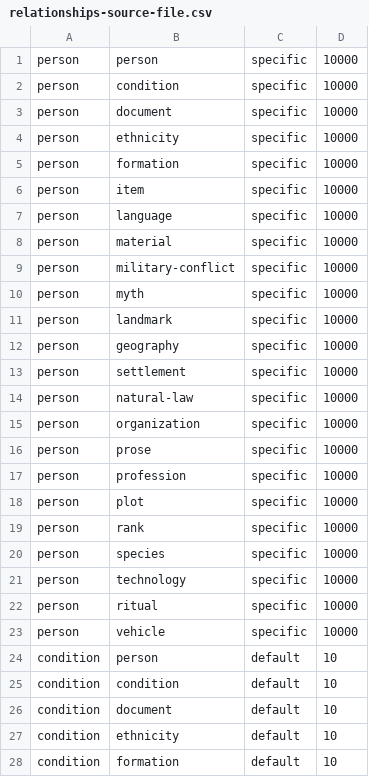
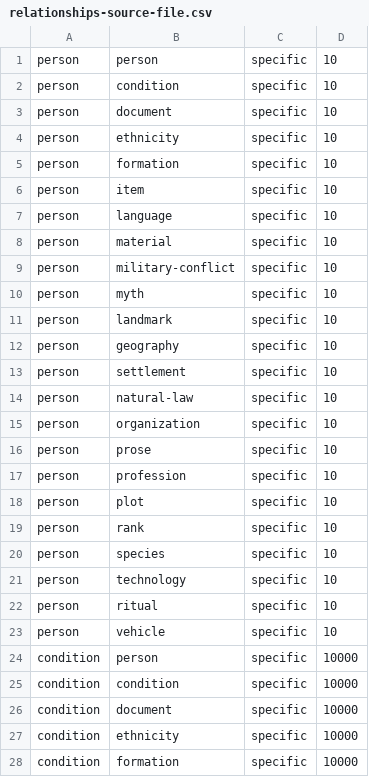
Before and after one commit to Kordishal/world-anvil-generators, a CSV file: writing prompts/relationships-source-file.csv, drawn as a sheet; only a part is shown; the diff covers the shown part only.

Commit message:
Update condition relationship generators.

```diff
--- a/writing prompts/relationships-source-file.csv
+++ b/writing prompts/relationships-source-file.csv
@@ -1,28 +1,28 @@
-person,person,specific,10000
-person,condition,specific,10000
-person,document,specific,10000
-person,ethnicity,specific,10000
-person,formation,specific,10000
-person,item,specific,10000
-person,language,specific,10000
-person,material,specific,10000
-person,military-conflict,specific,10000
-person,myth,specific,10000
-person,landmark,specific,10000
-person,geography,specific,10000
-person,settlement,specific,10000
-person,natural-law,specific,10000
-person,organization,specific,10000
-person,prose,specific,10000
-person,profession,specific,10000
-person,plot,specific,10000
-person,rank,specific,10000
-person,species,specific,10000
-person,technology,specific,10000
-person,ritual,specific,10000
-person,vehicle,specific,10000
-condition,person,default,10
-condition,condition,default,10
-condition,document,default,10
-condition,ethnicity,default,10
-condition,formation,default,10
+person,person,specific,10
+person,condition,specific,10
+person,document,specific,10
+person,ethnicity,specific,10
+person,formation,specific,10
+person,item,specific,10
+person,language,specific,10
+person,material,specific,10
+person,military-conflict,specific,10
+person,myth,specific,10
+person,landmark,specific,10
+person,geography,specific,10
+person,settlement,specific,10
+person,natural-law,specific,10
+person,organization,specific,10
+person,prose,specific,10
+person,profession,specific,10
+person,plot,specific,10
+person,rank,specific,10
+person,species,specific,10
+person,technology,specific,10
+person,ritual,specific,10
+person,vehicle,specific,10
+condition,person,specific,10000
+condition,condition,specific,10000
+condition,document,specific,10000
+condition,ethnicity,specific,10000
+condition,formation,specific,10000
```
Also changed, not shown: 36 edited cells elsewhere in this file, 36 other files.
